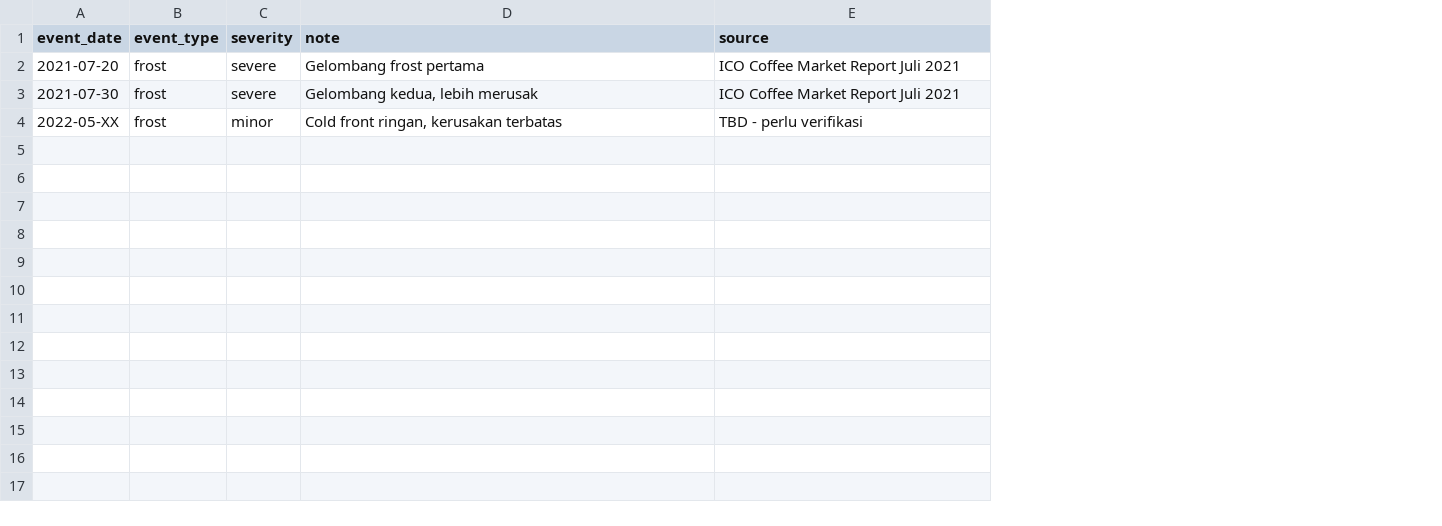
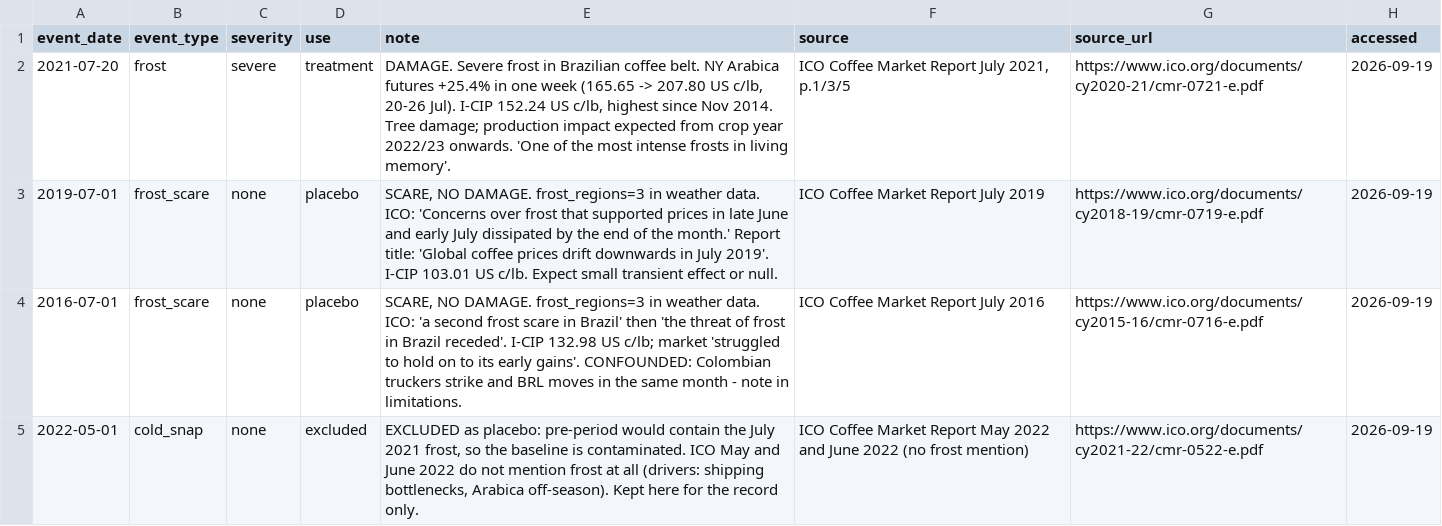
Before and after one commit to ixircs/coffee, a CSV file: data/events.csv, drawn as a sheet; removed rows and columns are numbered as before the commit, all else as after; the diff names each change by its address in the sheet, - before the commit and + after, or states it on an @@ line.

Commit message:
Record verified event dates and placebo classification

```diff
--- a/data/events.csv
+++ b/data/events.csv
+column D (use), row 2: treatment
+column G (source_url), row 2: https://www.ico.org/documents/cy2020-21/cmr-0721-e.pdf
+column H (accessed), row 2: 2026-09-19
-E2 (note): Gelombang frost pertama
+E2 (note): DAMAGE. Severe frost in Brazilian coffee belt. NY Arabica futures +25.4% in one week (165.65 -> 207.80 US c/lb, 20-26 Jul). I-CIP 152.24 US c/lb, highest since Nov 2014. Tree damage; production impact expected from crop year 2022/23 onwards. 'One of the most intense frosts in living memory'.
-F2 (source): ICO Coffee Market Report Juli 2021
+F2 (source): ICO Coffee Market Report July 2021, p.1/3/5
-row 3: 2021-07-30 | frost | severe | Gelombang kedua, lebih merusak | ICO Coffee Market Report Juli 2021
-row 4: 2022-05-XX | frost | minor | Cold front ringan, kerusakan terbatas | TBD - perlu verifikasi
+row 3: 2019-07-01 | frost_scare | none | placebo | SCARE, NO DAMAGE. frost_regions=3 in weather data. ICO: 'Concerns over frost that supported prices in late June and early July dissipated by the end of the month.' Report title: 'Global coffee prices drift downwards in July 2019'. I-CIP 103.01 US c/lb. Expect small transient effect or null. | ICO Coffee Market Report July 2019 | https://www.ico.org/documents/cy2018-19/cmr-0719-e.pdf | 2026-09-19
+row 4: 2016-07-01 | frost_scare | none | placebo | SCARE, NO DAMAGE. frost_regions=3 in weather data. ICO: 'a second frost scare in Brazil' then 'the threat of frost in Brazil receded'. I-CIP 132.98 US c/lb; market 'struggled to hold on to its early gains'. CONFOUNDED: Colombian truckers strike and BRL moves in the same month - note in limitations. | ICO Coffee Market Report July 2016 | https://www.ico.org/documents/cy2015-16/cmr-0716-e.pdf | 2026-09-19
+row 5: 2022-05-01 | cold_snap | none | excluded | EXCLUDED as placebo: pre-period would contain the July 2021 frost, so the baseline is contaminated. ICO May and June 2022 do not mention frost at all (drivers: shipping bottlenecks, Arabica off-season). Kept here for the record only. | ICO Coffee Market Report May 2022 and June 2022 (no frost mention) | https://www.ico.org/documents/cy2021-22/cmr-0522-e.pdf | 2026-09-19
```
